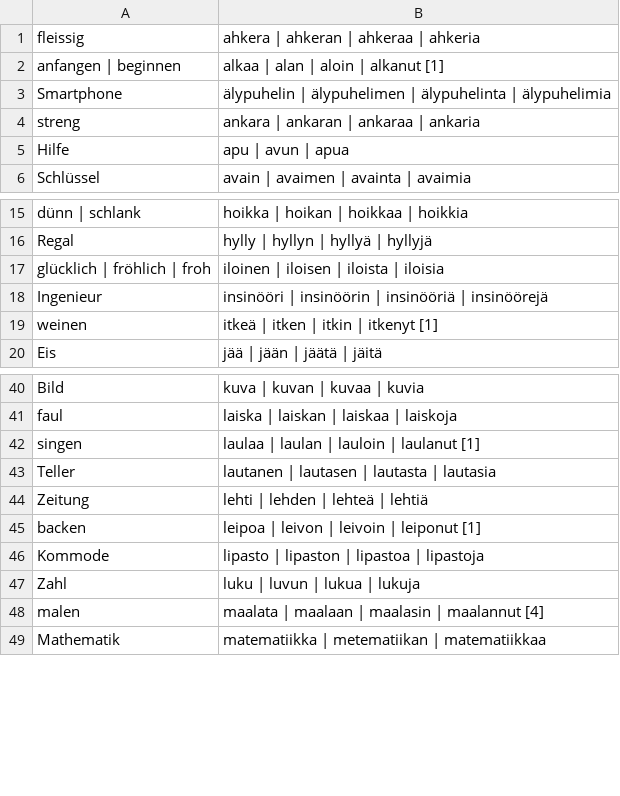
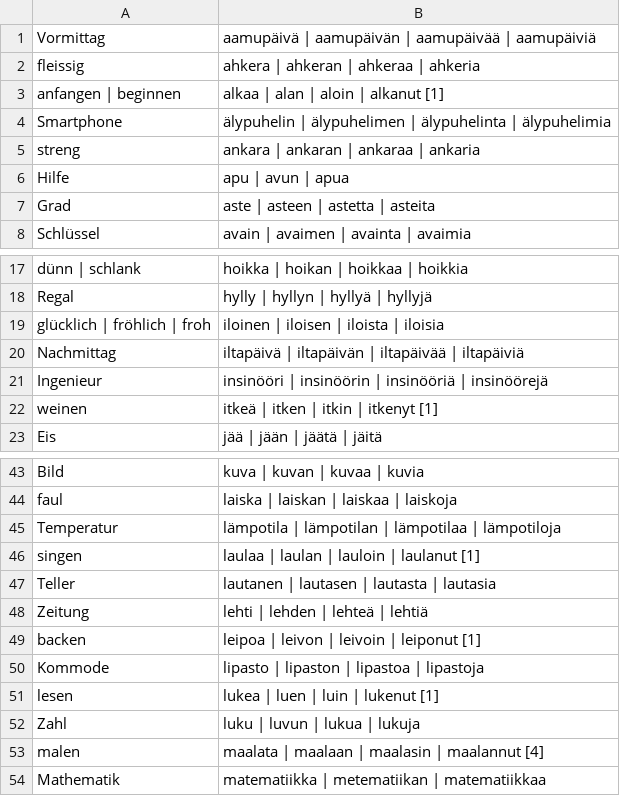
Before and after one commit to phipsgabler/finnish-vocabulary, a CSV file: erweitert.csv, drawn as a sheet; only a part is shown, gaps mark what is left out; the diff covers the shown part only.

```diff
--- a/erweitert.csv
+++ b/erweitert.csv
@@ -1 +1,2 @@
+"Vormittag","aamupäivä | aamupäivän | aamupäivää | aamupäiviä"
 "fleissig","ahkera | ahkeran | ahkeraa | ahkeria"
@@ -5,2 +6,3 @@
 "Hilfe","apu | avun | apua"
+"Grad","aste | asteen | astetta | asteita"
 "Schlüssel","avain | avaimen | avainta | avaimia"
@@ -17,2 +19,3 @@
 "glücklich | fröhlich | froh","iloinen | iloisen | iloista | iloisia"
+"Nachmittag","iltapäivä | iltapäivän | iltapäivää | iltapäiviä"
 "Ingenieur","insinööri | insinöörin | insinööriä | insinöörejä"
@@ -41,2 +44,3 @@
 "faul","laiska | laiskan | laiskaa | laiskoja"
+"Temperatur","lämpotila | lämpotilan | lämpotilaa | lämpotiloja"
 "singen","laulaa | laulan | lauloin | laulanut [1]"
@@ -46,2 +50,3 @@
 "Kommode","lipasto | lipaston | lipastoa | lipastoja"
+"lesen","lukea | luen | luin | lukenut [1]"
 "Zahl","luku | luvun | lukua | lukuja"
```
Also changed, not shown: 1 added row elsewhere in this file, grundvokabeln.csv, 2 other files.
